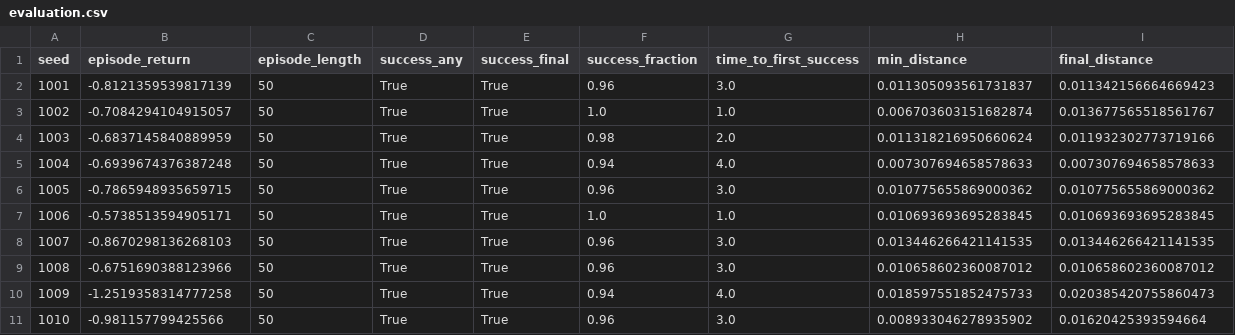
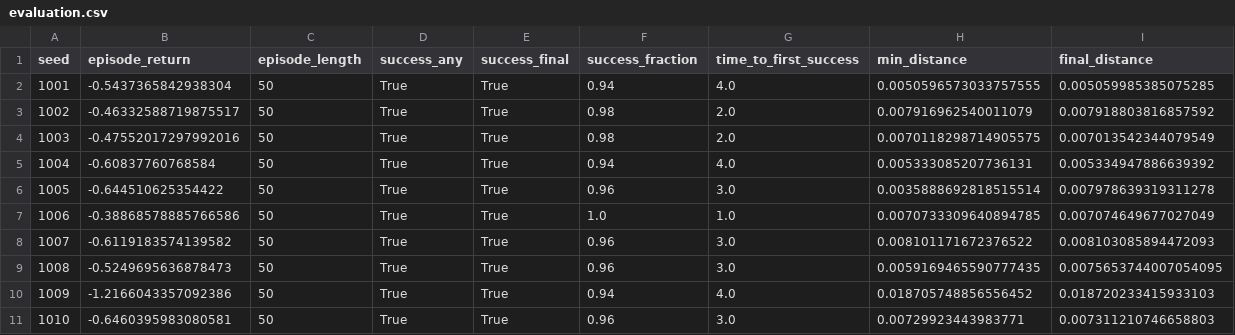
Before and after one commit to j-mauro-r/reinforcement_learning_reto_2, a CSV file: 2-FetchReachDense/results/evaluation.csv, drawn as a sheet.

```diff
--- a/2-FetchReachDense/results/evaluation.csv
+++ b/2-FetchReachDense/results/evaluation.csv
@@ -1,11 +1,11 @@
 seed,episode_return,episode_length,success_any,success_final,success_fraction,time_to_first_success,min_distance,final_distance
-1001,-0.8121359539817139,50,True,True,0.96,3.0,0.011305093561731837,0.011342156664669423
-1002,-0.7084294104915057,50,True,True,1.0,1.0,0.006703603151682874,0.013677565518561767
-1003,-0.6837145840889959,50,True,True,0.98,2.0,0.011318216950660624,0.011932302773719166
-1004,-0.6939674376387248,50,True,True,0.94,4.0,0.007307694658578633,0.007307694658578633
-1005,-0.7865948935659715,50,True,True,0.96,3.0,0.010775655869000362,0.010775655869000362
-1006,-0.5738513594905171,50,True,True,1.0,1.0,0.010693693695283845,0.010693693695283845
-1007,-0.8670298136268103,50,True,True,0.96,3.0,0.013446266421141535,0.013446266421141535
-1008,-0.6751690388123966,50,True,True,0.96,3.0,0.010658602360087012,0.010658602360087012
-1009,-1.2519358314777258,50,True,True,0.94,4.0,0.018597551852475733,0.020385420755860473
-1010,-0.981157799425566,50,True,True,0.96,3.0,0.008933046278935902,0.01620425393594664
+1001,-0.5437365842938304,50,True,True,0.94,4.0,0.0050596573033757555,0.005059985385075285
+1002,-0.46332588719875517,50,True,True,0.98,2.0,0.007916962540011079,0.007918803816857592
+1003,-0.47552017297992016,50,True,True,0.98,2.0,0.0070118298714905575,0.007013542344079549
+1004,-0.60837760768584,50,True,True,0.94,4.0,0.005333085207736131,0.005334947886639392
+1005,-0.644510625354422,50,True,True,0.96,3.0,0.0035888692818515514,0.007978639319311278
+1006,-0.38868578885766586,50,True,True,1.0,1.0,0.0070733309640894785,0.007074649677027049
+1007,-0.6119183574139582,50,True,True,0.96,3.0,0.008101171672376522,0.008103085894472093
+1008,-0.5249695636878473,50,True,True,0.96,3.0,0.0059169465590777435,0.0075653744007054095
+1009,-1.2166043357092386,50,True,True,0.94,4.0,0.018705748856556452,0.018720233415933103
+1010,-0.6460395983080581,50,True,True,0.96,3.0,0.00729923443983771,0.007311210746658803
```
Also changed, not shown: 2-FetchReachDense/results/baseline_reload_evaluation.csv, 2-FetchReachDense/results/baseline_training.monitor.csv, 18 other files.
